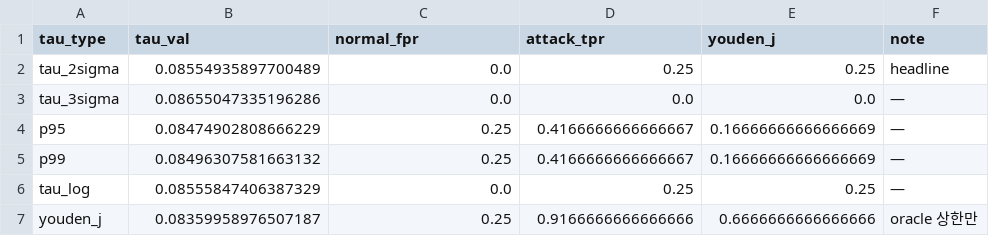
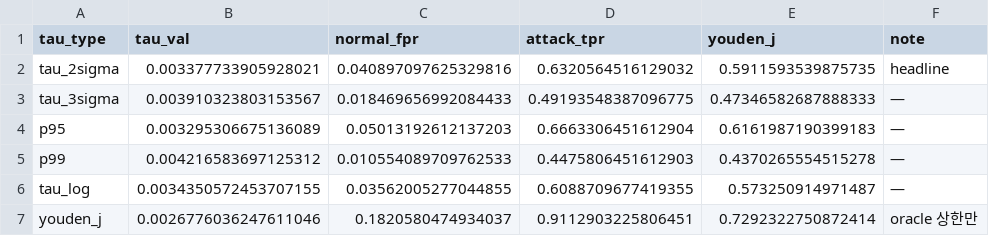
Before and after one commit to mobility-security/hoyeong_test, a CSV file: results/tables/tau_sensitivity.csv, drawn as a sheet.

```diff
--- a/results/tables/tau_sensitivity.csv
+++ b/results/tables/tau_sensitivity.csv
@@ -1,7 +1,7 @@
 tau_type,tau_val,normal_fpr,attack_tpr,youden_j,note
-tau_2sigma,0.08554935897700489,0.0,0.25,0.25,headline
-tau_3sigma,0.08655047335196286,0.0,0.0,0.0,—
-p95,0.08474902808666229,0.25,0.4166666666666667,0.16666666666666669,—
-p99,0.08496307581663132,0.25,0.4166666666666667,0.16666666666666669,—
-tau_log,0.08555847406387329,0.0,0.25,0.25,—
-youden_j,0.08359958976507187,0.25,0.9166666666666666,0.6666666666666666,oracle 상한만
+tau_2sigma,0.003377733905928021,0.040897097625329816,0.6320564516129032,0.5911593539875735,headline
+tau_3sigma,0.003910323803153567,0.018469656992084433,0.49193548387096775,0.47346582687888333,—
+p95,0.003295306675136089,0.05013192612137203,0.6663306451612904,0.6161987190399183,—
+p99,0.004216583697125312,0.010554089709762533,0.4475806451612903,0.4370265554515278,—
+tau_log,0.0034350572453707155,0.03562005277044855,0.6088709677419355,0.573250914971487,—
+youden_j,0.0026776036247611046,0.1820580474934037,0.9112903225806451,0.7292322750872414,oracle 상한만
```
Also changed, not shown: results/tables/s1_baseline.csv, 56 other files.
